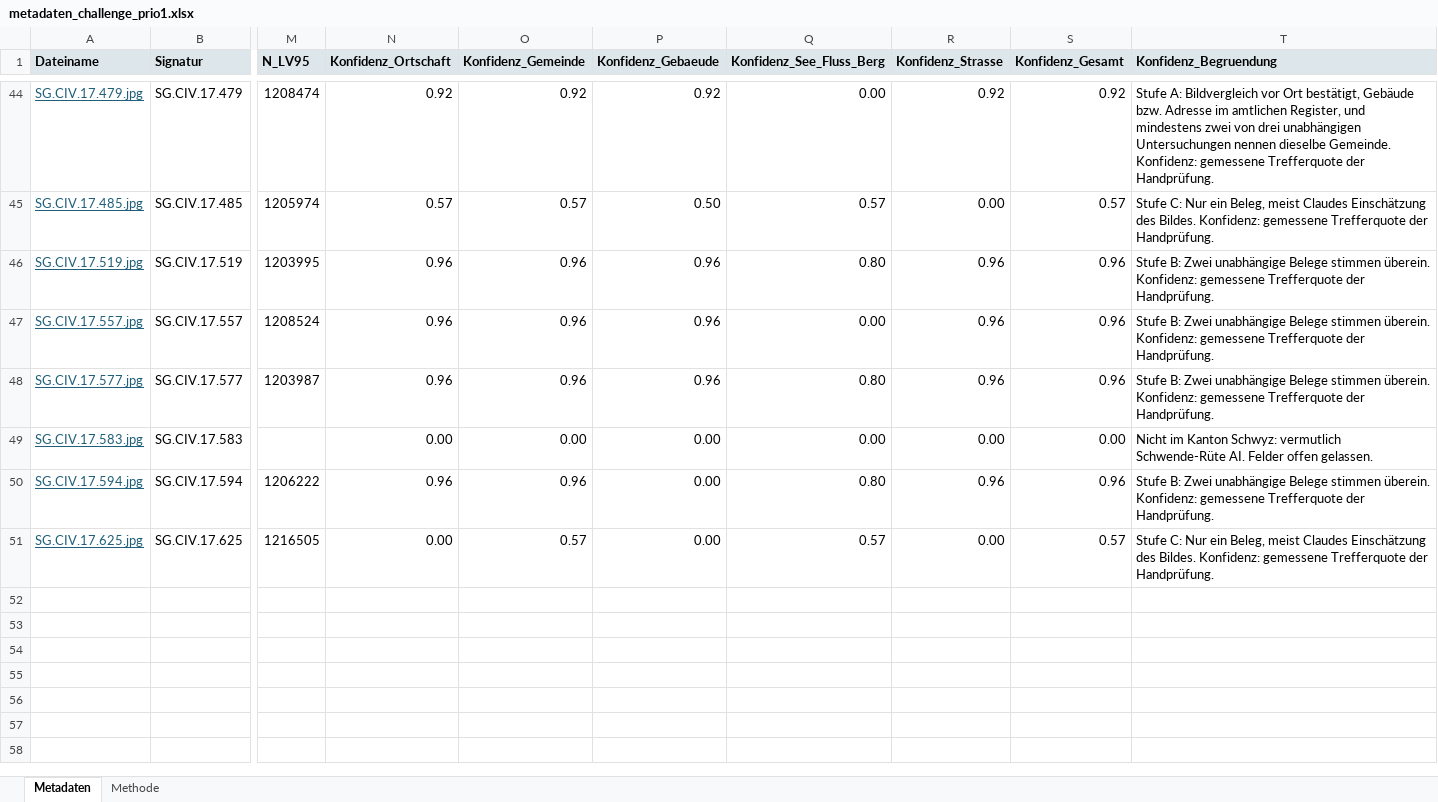
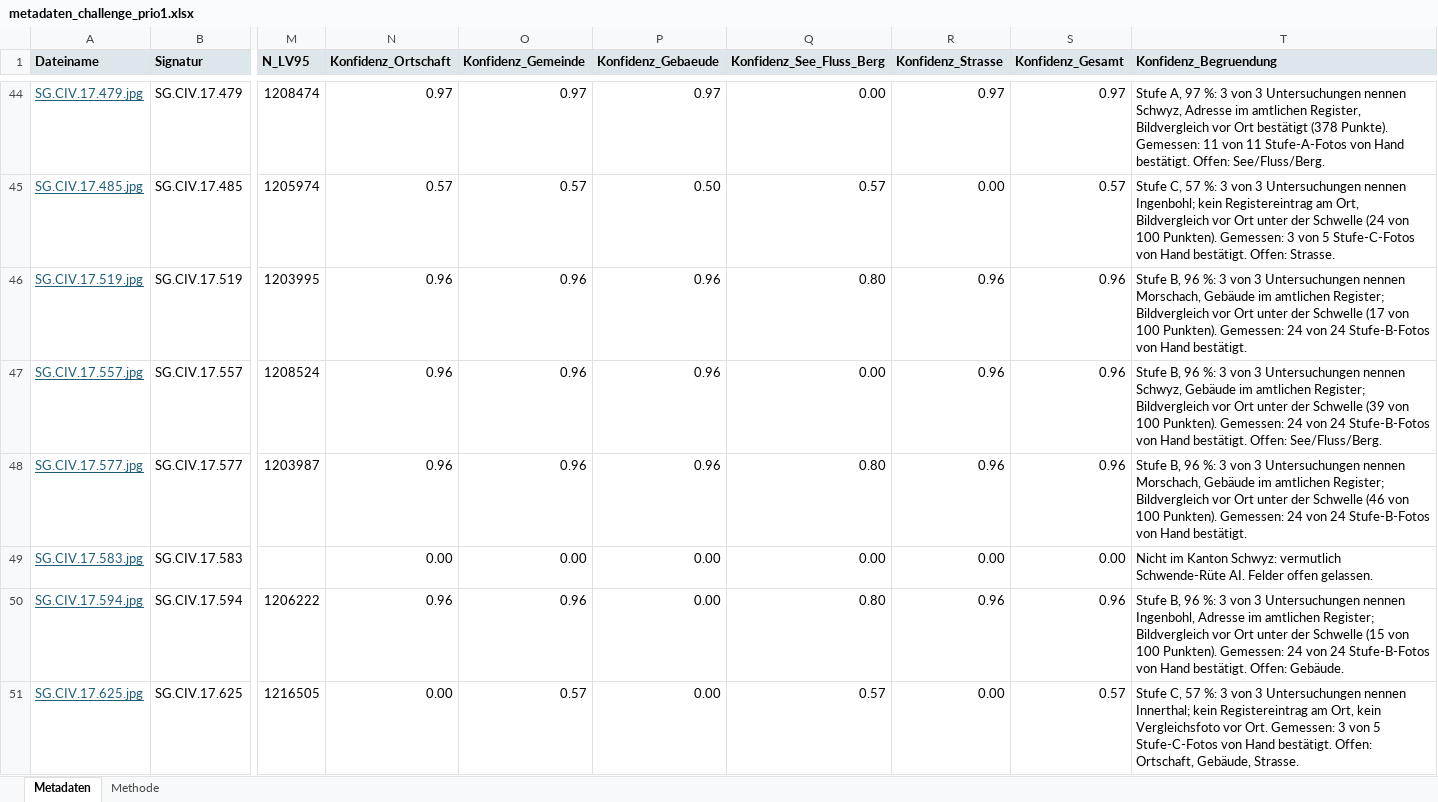
Before and after one commit to ae00n/zentralhack, an Excel workbook: agent/reports/metadaten_challenge_prio1.xlsx, sheet Metadaten, drawn as a sheet; only a part is shown, gaps mark what is left out; values as stored, in another font and other column widths than the file's, no borders; the diff covers the shown part only; the diff names each change by its address in the sheet, - before the commit and + after, or states it on an @@ line.

```diff
--- a/agent/reports/metadaten_challenge_prio1.xlsx (sheet Metadaten)
+++ b/agent/reports/metadaten_challenge_prio1.xlsx (sheet Metadaten)
-N44 (Konfidenz_Ortschaft): 0.92
+N44 (Konfidenz_Ortschaft): 0.97
-O44 (Konfidenz_Gemeinde): 0.92
+O44 (Konfidenz_Gemeinde): 0.97
-P44 (Konfidenz_Gebaeude): 0.92
+P44 (Konfidenz_Gebaeude): 0.97
-R44 (Konfidenz_Strasse): 0.92
+R44 (Konfidenz_Strasse): 0.97
-S44 (Konfidenz_Gesamt): 0.92
+S44 (Konfidenz_Gesamt): 0.97
-T44 (Konfidenz_Begruendung): Stufe A: Bildvergleich vor Ort bestätigt, Gebäude bzw. Adresse im amtlichen Register, und mindestens zwei von drei unabhängigen Untersuchungen nennen dieselbe Gemeinde. Konfidenz: gemessene Trefferquote der Handprüfung.
+T44 (Konfidenz_Begruendung): Stufe A, 97 %: 3 von 3 Untersuchungen nennen Schwyz, Adresse im amtlichen Register, Bildvergleich vor Ort bestätigt (378 Punkte). Gemessen: 11 von 11 Stufe-A-Fotos von Hand bestätigt. Offen: See/Fluss/Berg.
-T45 (Konfidenz_Begruendung): Stufe C: Nur ein Beleg, meist Claudes Einschätzung des Bildes. Konfidenz: gemessene Trefferquote der Handprüfung.
+T45 (Konfidenz_Begruendung): Stufe C, 57 %: 3 von 3 Untersuchungen nennen Ingenbohl; kein Registereintrag am Ort, Bildvergleich vor Ort unter der Schwelle (24 von 100 Punkten). Gemessen: 3 von 5 Stufe-C-Fotos von Hand bestätigt. Offen: Strasse.
-T46 (Konfidenz_Begruendung): Stufe B: Zwei unabhängige Belege stimmen überein. Konfidenz: gemessene Trefferquote der Handprüfung.
+T46 (Konfidenz_Begruendung): Stufe B, 96 %: 3 von 3 Untersuchungen nennen Morschach, Gebäude im amtlichen Register; Bildvergleich vor Ort unter der Schwelle (17 von 100 Punkten). Gemessen: 24 von 24 Stufe-B-Fotos von Hand bestätigt.
-T47 (Konfidenz_Begruendung): Stufe B: Zwei unabhängige Belege stimmen überein. Konfidenz: gemessene Trefferquote der Handprüfung.
+T47 (Konfidenz_Begruendung): Stufe B, 96 %: 3 von 3 Untersuchungen nennen Schwyz, Gebäude im amtlichen Register; Bildvergleich vor Ort unter der Schwelle (39 von 100 Punkten). Gemessen: 24 von 24 Stufe-B-Fotos von Hand bestätigt. Offen: See/Fluss/Berg.
-T48 (Konfidenz_Begruendung): Stufe B: Zwei unabhängige Belege stimmen überein. Konfidenz: gemessene Trefferquote der Handprüfung.
+T48 (Konfidenz_Begruendung): Stufe B, 96 %: 3 von 3 Untersuchungen nennen Morschach, Gebäude im amtlichen Register; Bildvergleich vor Ort unter der Schwelle (46 von 100 Punkten). Gemessen: 24 von 24 Stufe-B-Fotos von Hand bestätigt.
-T50 (Konfidenz_Begruendung): Stufe B: Zwei unabhängige Belege stimmen überein. Konfidenz: gemessene Trefferquote der Handprüfung.
+T50 (Konfidenz_Begruendung): Stufe B, 96 %: 3 von 3 Untersuchungen nennen Ingenbohl, Adresse im amtlichen Register; Bildvergleich vor Ort unter der Schwelle (15 von 100 Punkten). Gemessen: 24 von 24 Stufe-B-Fotos von Hand bestätigt. Offen: Gebäude.
-T51 (Konfidenz_Begruendung): Stufe C: Nur ein Beleg, meist Claudes Einschätzung des Bildes. Konfidenz: gemessene Trefferquote der Handprüfung.
+T51 (Konfidenz_Begruendung): Stufe C, 57 %: 3 von 3 Untersuchungen nennen Innerthal; kein Registereintrag am Ort, kein Vergleichsfoto vor Ort. Gemessen: 3 von 5 Stufe-C-Fotos von Hand bestätigt. Offen: Ortschaft, Gebäude, Strasse.
```
Also changed, not shown: 97 edited cells elsewhere in this sheet, sheet Methode, agent/reports/metadaten_challenge_alle.xlsx, 16 other files.
